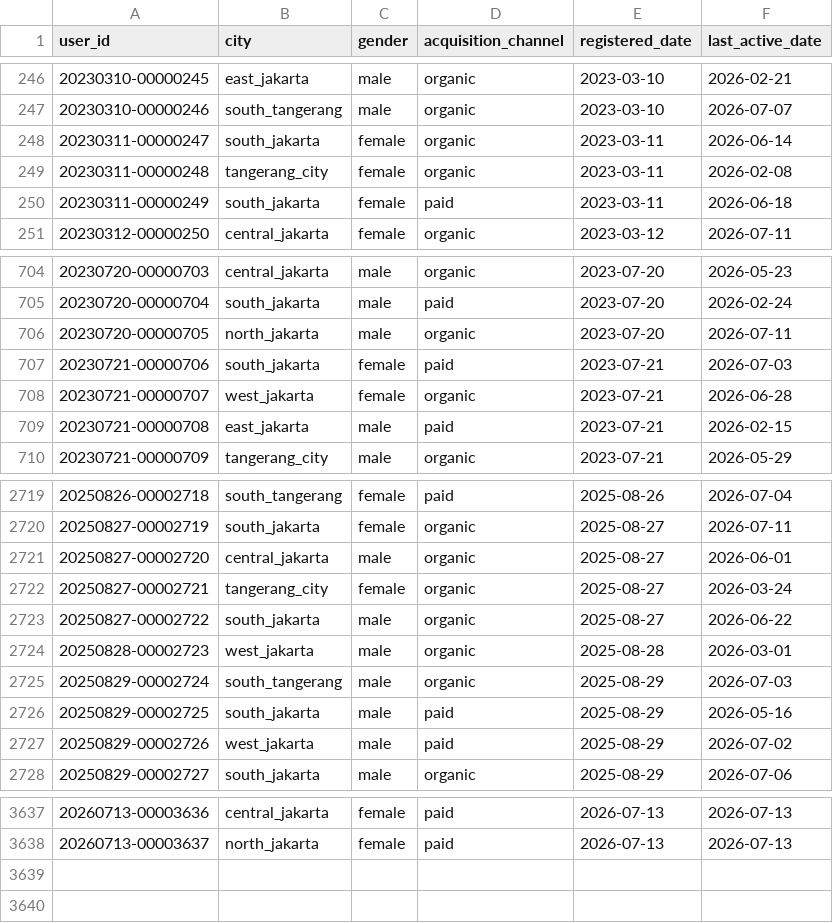
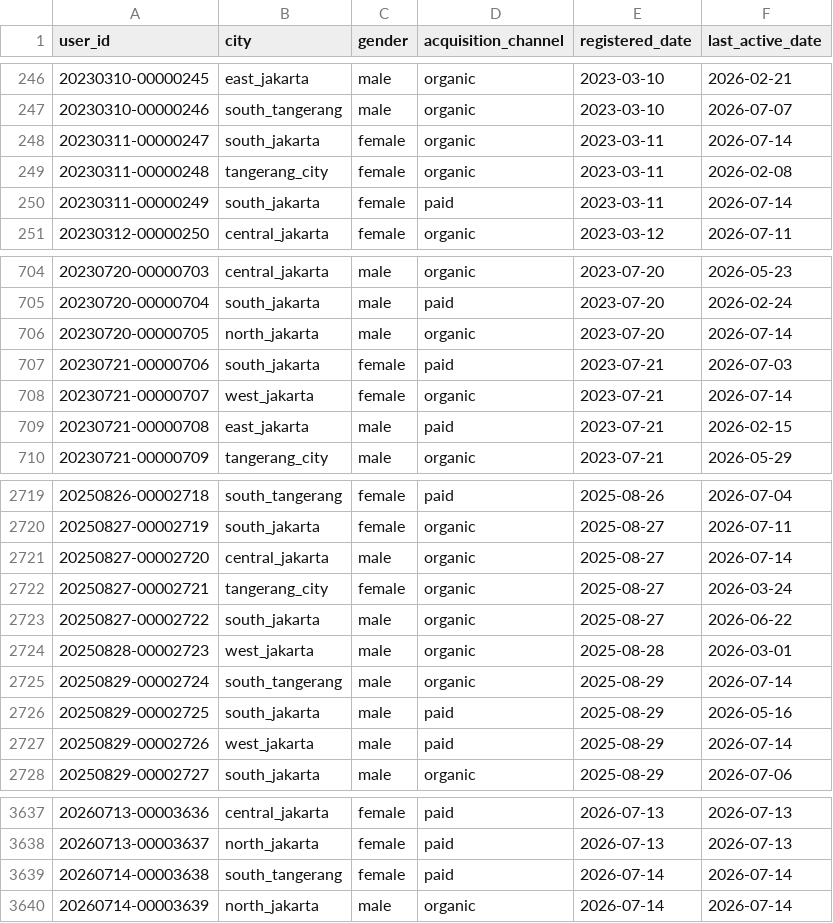
Before and after one commit to ibrasyad/creanu-labs, a CSV file: output/csv-file/user.csv, drawn as a sheet; only a part is shown, gaps mark what is left out; the diff covers the shown part only.

```diff
--- a/output/csv-file/user.csv
+++ b/output/csv-file/user.csv
@@ -247,5 +247,5 @@ user_id,city,gender,acquisition_channel,registered_date,last_active_date
 20230310-00000246,south_tangerang,male,organic,2023-03-10,2026-07-07
-20230311-00000247,south_jakarta,female,organic,2023-03-11,2026-06-14
+20230311-00000247,south_jakarta,female,organic,2023-03-11,2026-07-14
 20230311-00000248,tangerang_city,female,organic,2023-03-11,2026-02-08
-20230311-00000249,south_jakarta,female,paid,2023-03-11,2026-06-18
+20230311-00000249,south_jakarta,female,paid,2023-03-11,2026-07-14
 20230312-00000250,central_jakarta,female,organic,2023-03-12,2026-07-11
@@ -705,5 +705,5 @@ user_id,city,gender,acquisition_channel,registered_date,last_active_date
 20230720-00000704,south_jakarta,male,paid,2023-07-20,2026-02-24
-20230720-00000705,north_jakarta,male,organic,2023-07-20,2026-07-11
+20230720-00000705,north_jakarta,male,organic,2023-07-20,2026-07-14
 20230721-00000706,south_jakarta,female,paid,2023-07-21,2026-07-03
-20230721-00000707,west_jakarta,female,organic,2023-07-21,2026-06-28
+20230721-00000707,west_jakarta,female,organic,2023-07-21,2026-07-14
 20230721-00000708,east_jakarta,male,paid,2023-07-21,2026-02-15
@@ -2720,3 +2720,3 @@ user_id,city,gender,acquisition_channel,registered_date,last_active_date
 20250827-00002719,south_jakarta,female,organic,2025-08-27,2026-07-11
-20250827-00002720,central_jakarta,male,organic,2025-08-27,2026-06-01
+20250827-00002720,central_jakarta,male,organic,2025-08-27,2026-07-14
 20250827-00002721,tangerang_city,female,organic,2025-08-27,2026-03-24
@@ -2724,5 +2724,5 @@ user_id,city,gender,acquisition_channel,registered_date,last_active_date
 20250828-00002723,west_jakarta,male,organic,2025-08-28,2026-03-01
-20250829-00002724,south_tangerang,male,organic,2025-08-29,2026-07-03
+20250829-00002724,south_tangerang,male,organic,2025-08-29,2026-07-14
 20250829-00002725,south_jakarta,male,paid,2025-08-29,2026-05-16
-20250829-00002726,west_jakarta,male,paid,2025-08-29,2026-07-02
+20250829-00002726,west_jakarta,male,paid,2025-08-29,2026-07-14
 20250829-00002727,south_jakarta,male,organic,2025-08-29,2026-07-06
@@ -3638 +3638,3 @@ user_id,city,gender,acquisition_channel,registered_date,last_active_date
 20260713-00003637,north_jakarta,female,paid,2026-07-13,2026-07-13
+20260714-00003638,south_tangerang,female,paid,2026-07-14,2026-07-14
+20260714-00003639,north_jakarta,male,organic,2026-07-14,2026-07-14
```
Also changed, not shown: 82 edited cells elsewhere in this file, output/csv-file/transaction.csv, 7 other files.
